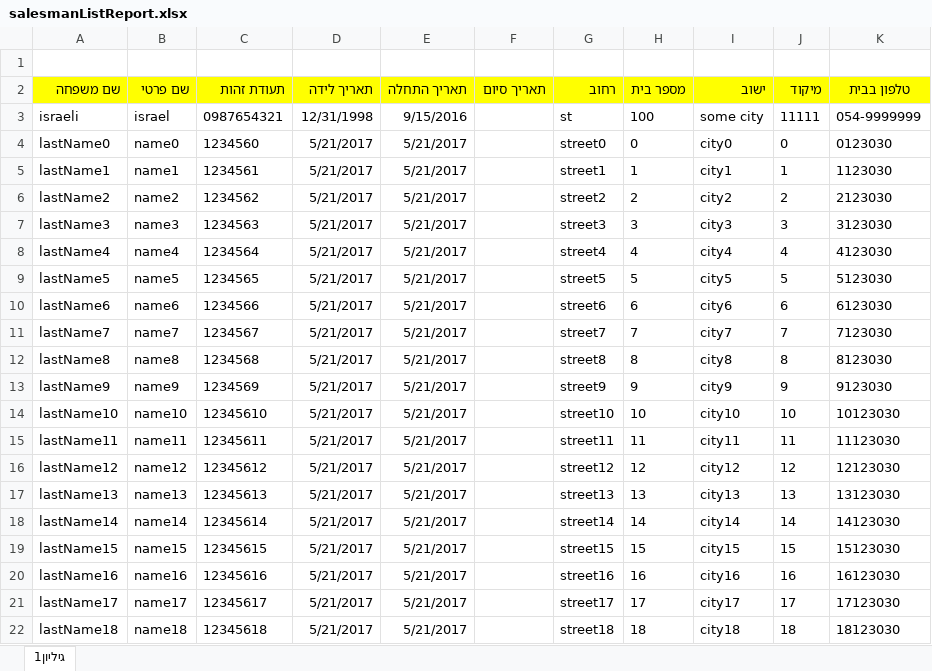
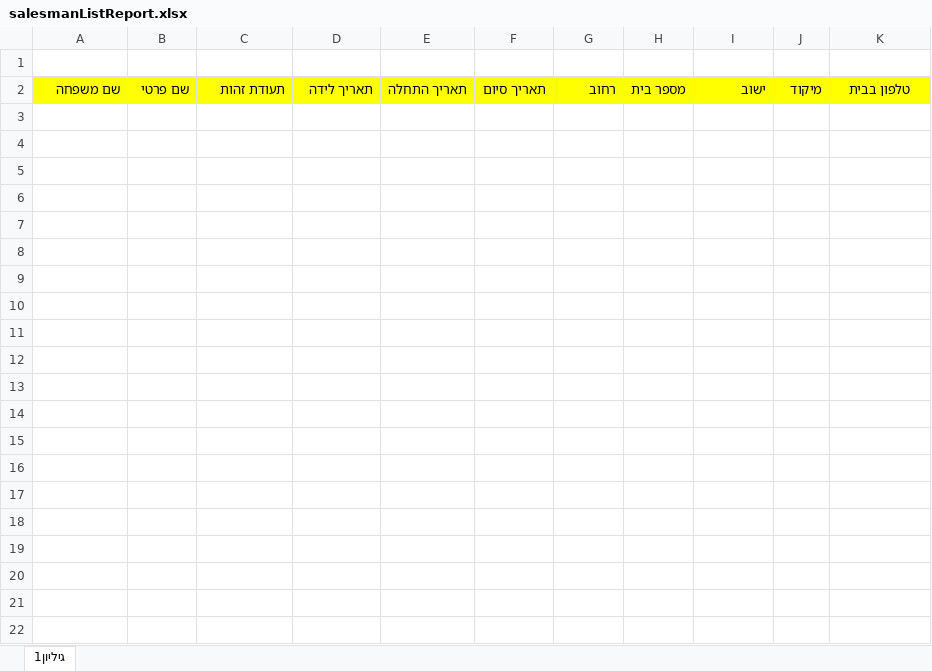
Before and after one commit to bigbezen/SE-projrct, an Excel workbook: salesReports/salesmanListReport.xlsx, sheet גיליון1, drawn as a sheet; only a part is shown; values as stored, in another font and other column widths than the file's, no borders; the diff covers the shown part only; the diff names each change by its address in the sheet, - before the commit and + after, or states it on an @@ line.

Commit message:
fixing send salereport when salesman end shift.

```diff
--- a/salesReports/salesmanListReport.xlsx (sheet גיליון1)
+++ b/salesReports/salesmanListReport.xlsx (sheet גיליון1)
-row 3: israeli | israel | 0987654321 | 12/31/1998 | 9/15/2016 |  | st | 100 | some city | 11111 | 054-9999999
-row 4: lastName0 | name0 | 1234560 | 5/21/2017 | 5/21/2017 |  | street0 | 0 | city0 | 0 | 0123030
-row 5: lastName1 | name1 | 1234561 | 5/21/2017 | 5/21/2017 |  | street1 | 1 | city1 | 1 | 1123030
-row 6: lastName2 | name2 | 1234562 | 5/21/2017 | 5/21/2017 |  | street2 | 2 | city2 | 2 | 2123030
-row 7: lastName3 | name3 | 1234563 | 5/21/2017 | 5/21/2017 |  | street3 | 3 | city3 | 3 | 3123030
-row 8: lastName4 | name4 | 1234564 | 5/21/2017 | 5/21/2017 |  | street4 | 4 | city4 | 4 | 4123030
-row 9: lastName5 | name5 | 1234565 | 5/21/2017 | 5/21/2017 |  | street5 | 5 | city5 | 5 | 5123030
-row 10: lastName6 | name6 | 1234566 | 5/21/2017 | 5/21/2017 |  | street6 | 6 | city6 | 6 | 6123030
-row 11: lastName7 | name7 | 1234567 | 5/21/2017 | 5/21/2017 |  | street7 | 7 | city7 | 7 | 7123030
-row 12: lastName8 | name8 | 1234568 | 5/21/2017 | 5/21/2017 |  | street8 | 8 | city8 | 8 | 8123030
-row 13: lastName9 | name9 | 1234569 | 5/21/2017 | 5/21/2017 |  | street9 | 9 | city9 | 9 | 9123030
-row 14: lastName10 | name10 | 12345610 | 5/21/2017 | 5/21/2017 |  | street10 | 10 | city10 | 10 | 10123030
-row 15: lastName11 | name11 | 12345611 | 5/21/2017 | 5/21/2017 |  | street11 | 11 | city11 | 11 | 11123030
-row 16: lastName12 | name12 | 12345612 | 5/21/2017 | 5/21/2017 |  | street12 | 12 | city12 | 12 | 12123030
-row 17: lastName13 | name13 | 12345613 | 5/21/2017 | 5/21/2017 |  | street13 | 13 | city13 | 13 | 13123030
-row 18: lastName14 | name14 | 12345614 | 5/21/2017 | 5/21/2017 |  | street14 | 14 | city14 | 14 | 14123030
-row 19: lastName15 | name15 | 12345615 | 5/21/2017 | 5/21/2017 |  | street15 | 15 | city15 | 15 | 15123030
-row 20: lastName16 | name16 | 12345616 | 5/21/2017 | 5/21/2017 |  | street16 | 16 | city16 | 16 | 16123030
-row 21: lastName17 | name17 | 12345617 | 5/21/2017 | 5/21/2017 |  | street17 | 17 | city17 | 17 | 17123030
-row 22: lastName18 | name18 | 12345618 | 5/21/2017 | 5/21/2017 |  | street18 | 18 | city18 | 18 | 18123030
```
Also changed, not shown: 81 removed rows elsewhere in this sheet, 2 other files.
